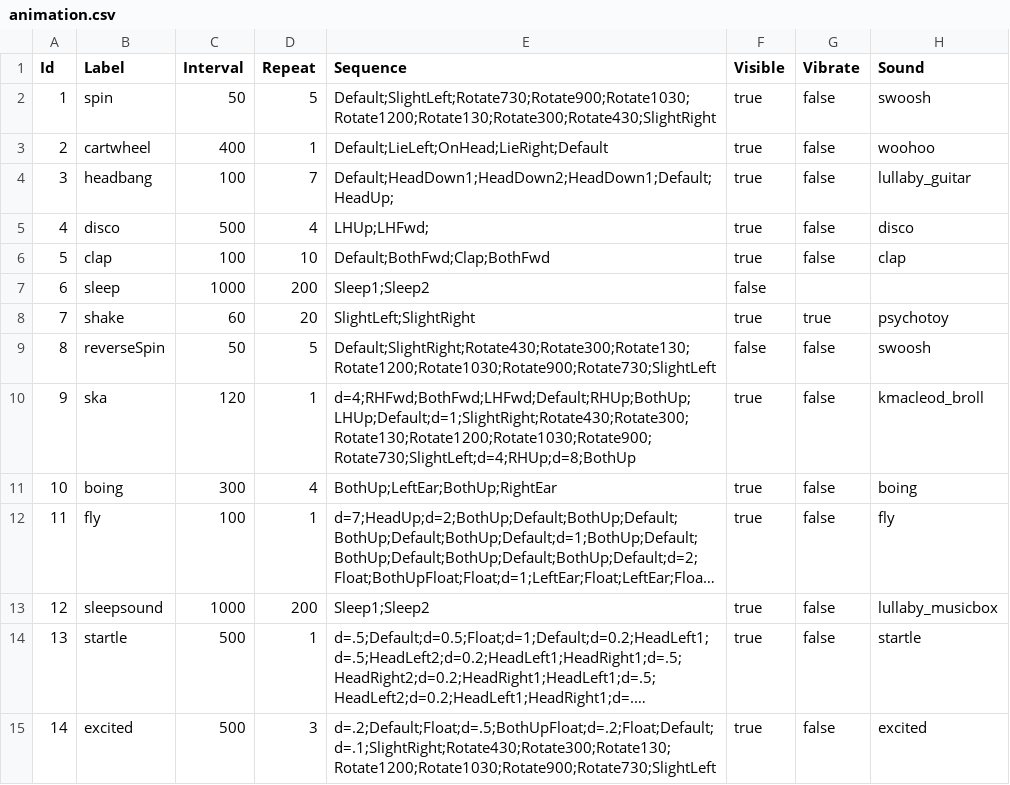
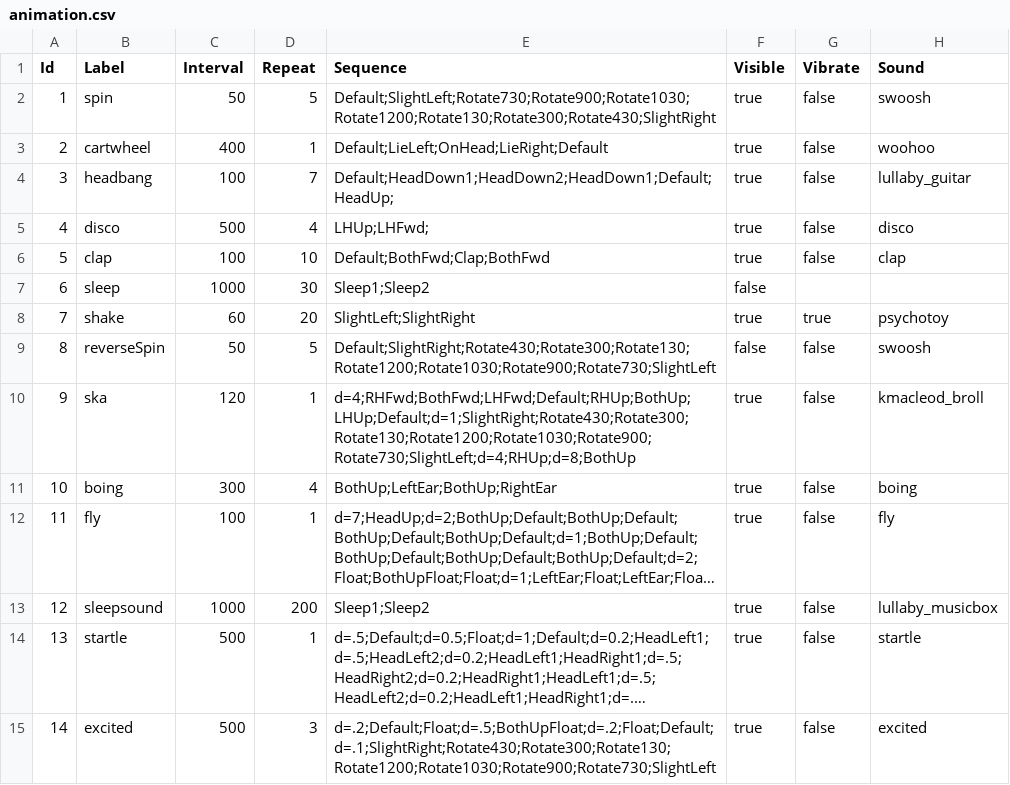
Before and after one commit to caarmen/nounours, a CSV file: data/themes/1/animation.csv, drawn as a sheet; long unchanged cells end in ….

```diff
--- a/data/themes/1/animation.csv
+++ b/data/themes/1/animation.csv
@@ -6,3 +6,3 @@ Id,Label,Interval,Repeat,Sequence,Visible,Vibrate,Sound
 5,clap,100,10,Default;BothFwd;Clap;BothFwd,true,false,clap
-6,sleep,1000,200,Sleep1;Sleep2,false
+6,sleep,1000,30,Sleep1;Sleep2,false
 7,shake,60,20,SlightLeft;SlightRight,true,true,psychotoy
```
Also changed, not shown: data/themes/rainbow/animation.csv, data/themes/robot/animation.csv.
